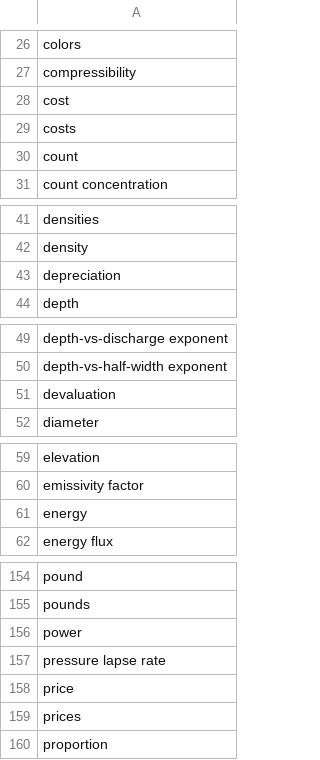
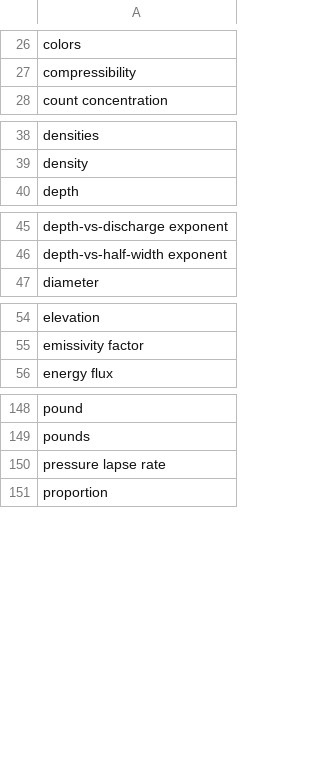
Before and after one commit to clulab/eidos, a TSV file: src/main/resources/org/clulab/wm/eidos/english/lexicons/Property.tsv, drawn as a sheet; only a part is shown, gaps mark what is left out; the diff covers the shown part only; the diff names each change by its address in the sheet, - before the commit and + after, or states it on an @@ line.

```diff
--- a/src/main/resources/org/clulab/wm/eidos/english/lexicons/Property.tsv
+++ b/src/main/resources/org/clulab/wm/eidos/english/lexicons/Property.tsv
-row 28: cost
-row 29: costs
-row 30: count
-row 43: depreciation
-row 51: devaluation
-row 61: energy
-row 156: power
-row 158: price
-row 159: prices
```
Also changed, not shown: 2 removed rows elsewhere in this file, 2 other files.
